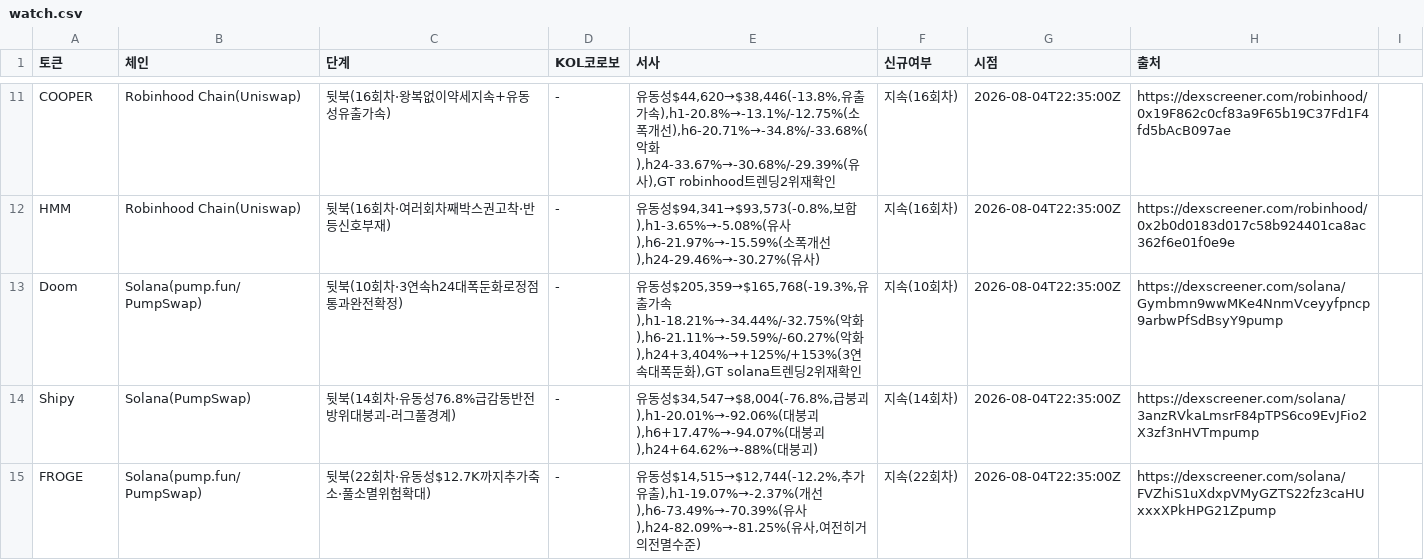
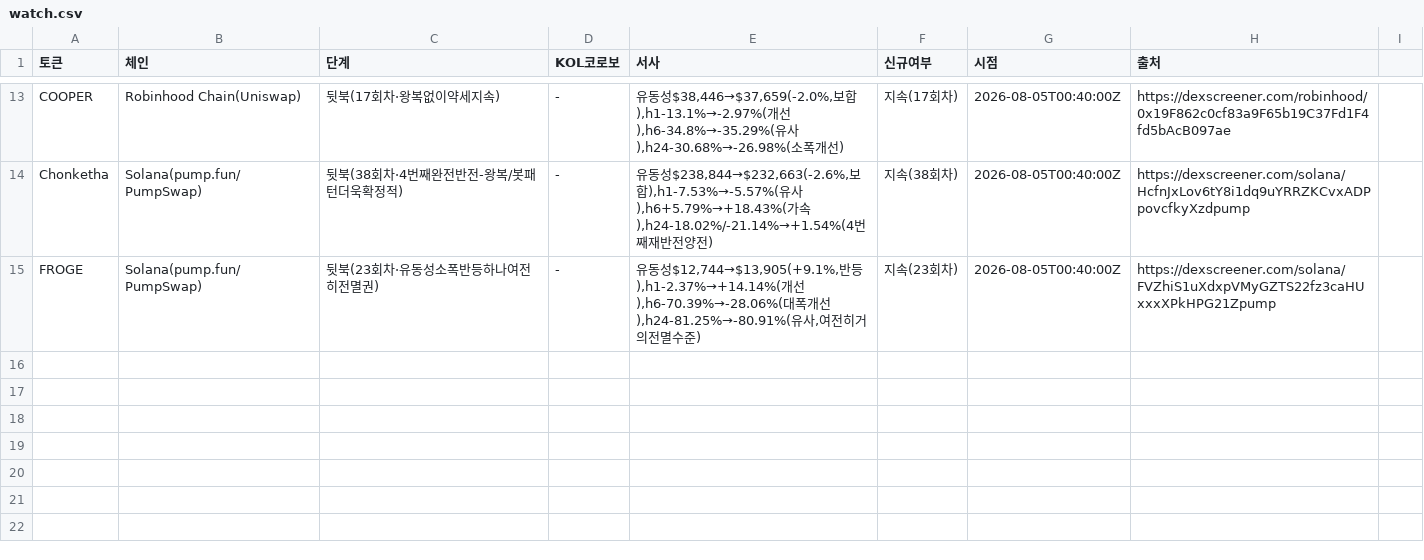
Before and after one commit to HoinKwak/study, a CSV file: research/kol/watch.csv, drawn as a sheet; only a part is shown, gaps mark what is left out; removed rows and columns are numbered as before the commit, all else as after; the diff covers the shown part only; the diff names each change by its address in the sheet, - before the commit and + after, or states it on an @@ line.

```diff
--- a/research/kol/watch.csv
+++ b/research/kol/watch.csv
-C13 (단계): 뒷북(16회차·왕복없이약세지속+유동성유출가속)
+C13 (단계): 뒷북(17회차·왕복없이약세지속)
-E13 (서사): …동성$44,620→$38,446(-13.8%,유출가속),h1-20.8%→-13.1%/-12.75%(소폭개선),h6-20.71%→-34.8%/-33.68%(악화),h24-33.67%→-30.68%/-29.39%(유사),GT robinhood트렌딩2위재확인
+E13 (서사): …동성$38,446→$37,659(-2.0%,보합),h1-13.1%→-2.97%(개선),h6-34.8%→-35.29%(유사),h24-30.68%→-26.98%(소폭개선)
-F13 (신규여부): 지속(16회차)
+F13 (신규여부): 지속(17회차)
-G13 (시점): 2026-08-04T22:35:00Z
+G13 (시점): 2026-08-05T00:40:00Z
-row 12: HMM | Robinhood Chain(Uniswap) | 뒷북(16회차·여러회차째박스권고착·반등신호부재) | - | 유동성$94,341→$93,573(-0.8%,보합),h1-3.65%→-5.08%(유사),h6-21.97%→-15.59%(소폭개선),h24-29.46%→-30.27%(유사) | 지속(16회차) | 2026-08-04T22:35:00Z | https://dexscreener.com/robinhood/0x2b0d0183d017c58b924401ca8ac362f6e01f0e9e
-row 13: Doom | Solana(pump.fun/PumpSwap) | 뒷북(10회차·3연속h24대폭둔화로정점통과완전확정) | - | 유동성$205,359→$165,768(-19.3%,유출가속),h1-18.21%→-34.44%/-32.75%(악화),h6-21.11%→-59.59%/-60.27%(악화),h24+3,404%→+125%/+153%(3연속대폭둔화),GT solana트렌딩2위재확인 | 지속(10회차) | 2026-08-04T22:35:00Z | https://dexscreener.com/solana/Gymbmn9wwMKe4NnmVceyyfpncp9arbwPfSdBsyY9pump
-row 14: Shipy | Solana(PumpSwap) | 뒷북(14회차·유동성76.8%급감동반전방위대붕괴-러그풀경계) | - | 유동성$34,547→$8,004(-76.8%,급붕괴),h1-20.01%→-92.06%(대붕괴),h6+17.47%→-94.07%(대붕괴),h24+64.62%→-88%(대붕괴) | 지속(14회차) | 2026-08-04T22:35:00Z | https://dexscreener.com/solana/3anzRVkaLmsrF84pTPS6co9EvJFio2X3zf3nHVTmpump
+row 14: Chonketha | Solana(pump.fun/PumpSwap) | 뒷북(38회차·4번째완전반전-왕복/봇패턴더욱확정적) | - | 유동성$238,844→$232,663(-2.6%,보합),h1-7.53%→-5.57%(유사),h6+5.79%→+18.43%(가속),h24-18.02%/-21.14%→+1.54%(4번째재반전양전) | 지속(38회차) | 2026-08-05T00:40:00Z | https://dexscreener.com/solana/HcfnJxLov6tY8i1dq9uYRRZKCvxADPpovcfkyXzdpump
-C15 (단계): 뒷북(22회차·유동성$12.7K까지추가축소·풀소멸위험확대)
+C15 (단계): 뒷북(23회차·유동성소폭반등하나여전히전멸권)
-E15 (서사): …동성$14,515→$12,744(-12.2%,추가유출),h1-19.07%→-2.37%(개선),h6-73.49%→-70.39%(유사),h24-82.09%→-81.25%(유사…
+E15 (서사): …동성$12,744→$13,905(+9.1%,반등),h1-2.37%→+14.14%(개선),h6-70.39%→-28.06%(대폭개선),h24-81.25%→-80.91%(유사…
-F15 (신규여부): 지속(22회차)
+F15 (신규여부): 지속(23회차)
-G15 (시점): 2026-08-04T22:35:00Z
+G15 (시점): 2026-08-05T00:40:00Z
```
Also changed, not shown: 5 added rows, 3 removed rows and 24 edited cells elsewhere in this file, 2 other files.
